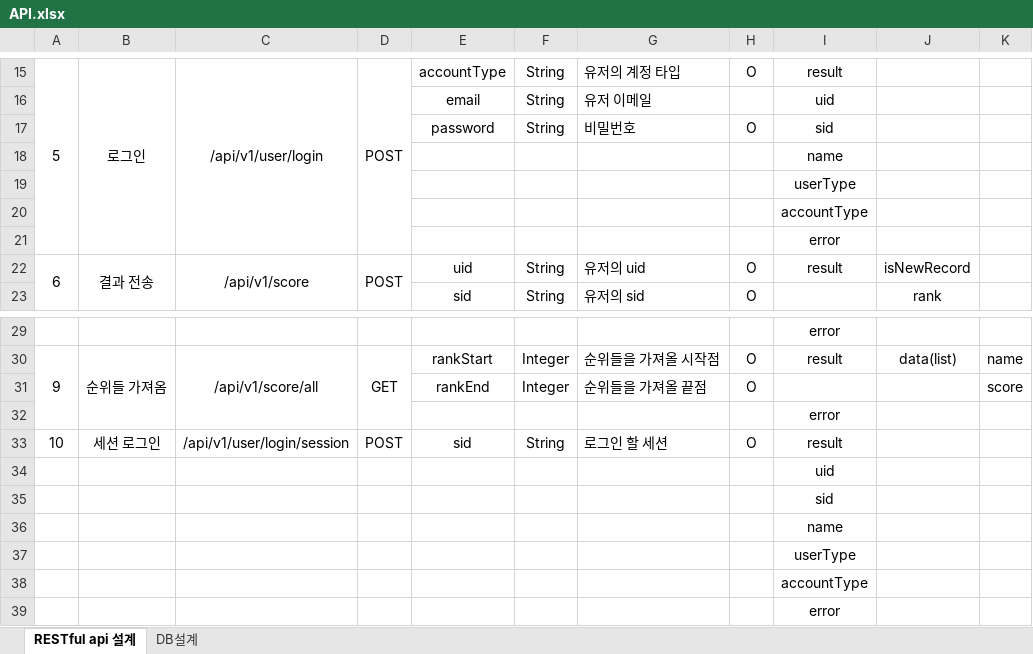
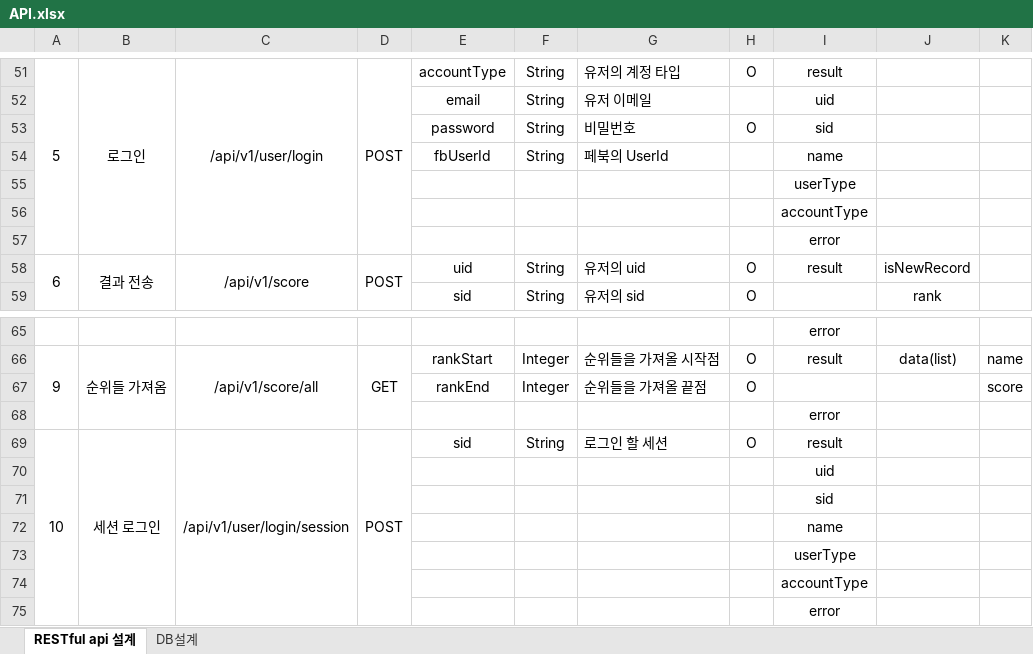
Before and after one commit to Cube219/BlockBuster, an Excel workbook: Document/API.xlsx, sheet RESTful api 설계, drawn as a sheet; only a part is shown, gaps mark what is left out; values as stored, in another font and other column widths than the file's, no borders; addresses are those after the commit; the diff covers the shown part only; the diff names each change by its address in the sheet, - before the commit and + after, or states it on an @@ line.

```diff
--- a/Document/API.xlsx (sheet RESTful api 설계)
+++ b/Document/API.xlsx (sheet RESTful api 설계)
-E54: (empty)
+E54: fbUserId
-F54: (empty)
+F54: String
-G54: (empty)
+G54: 페북의 UserId
+A69:A75 merged
+B69:B75 merged
+C69:C75 merged
+D69:D75 merged
```
Also changed, not shown: 36 added rows and 16 edited cells elsewhere in this sheet, sheet DB설계, 3 other files.
